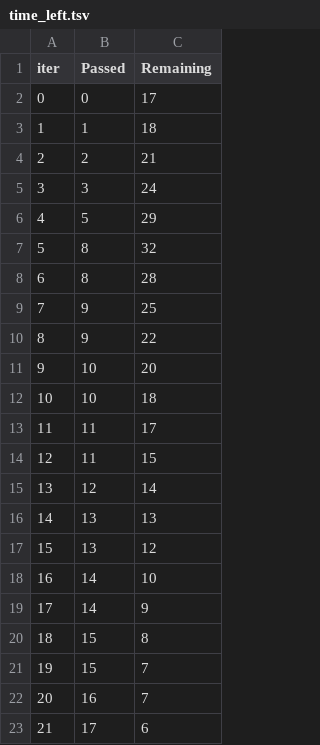
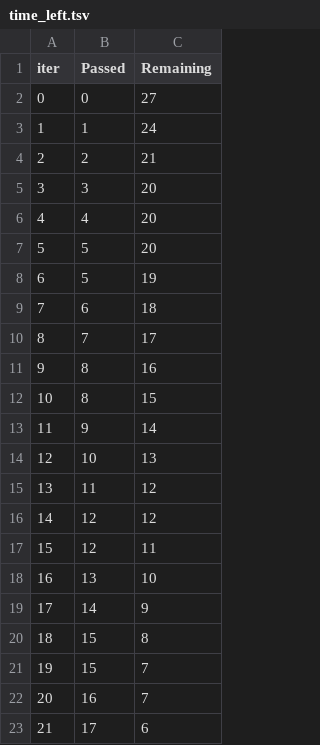
Before and after one commit to enricovivan/breast_cancer_ml_python_tuning, a TSV file: ntrb/catboost_info/time_left.tsv, drawn as a sheet; only a part is shown; the diff covers the shown part only.

```diff
--- a/ntrb/catboost_info/time_left.tsv
+++ b/ntrb/catboost_info/time_left.tsv
@@ -1,19 +1,19 @@
 iter	Passed	Remaining
-0	0	17
-1	1	18
+0	0	27
+1	1	24
 2	2	21
-3	3	24
-4	5	29
-5	8	32
-6	8	28
-7	9	25
-8	9	22
-9	10	20
-10	10	18
-11	11	17
-12	11	15
-13	12	14
-14	13	13
-15	13	12
-16	14	10
+3	3	20
+4	4	20
+5	5	20
+6	5	19
+7	6	18
+8	7	17
+9	8	16
+10	8	15
+11	9	14
+12	10	13
+13	11	12
+14	12	12
+15	12	11
+16	13	10
 17	14	9
```
Also changed, not shown: 10 edited cells elsewhere in this file, ntrb/catboost_info/learn_error.tsv, 5 other files.
